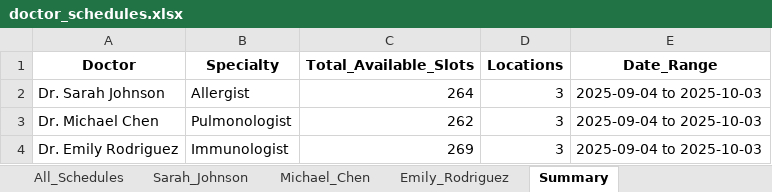
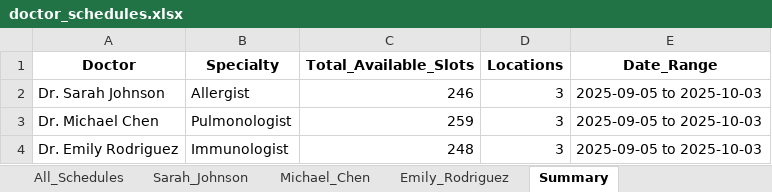
Before and after one commit to Gappu824/ai-medical-scheduling-agent, an Excel workbook: data/doctor_schedules.xlsx, sheet Summary, drawn as a sheet; values as stored, in another font and other column widths than the file's, no borders; the diff names each change by its address in the sheet, - before the commit and + after, or states it on an @@ line.

```diff
--- a/data/doctor_schedules.xlsx (sheet Summary)
+++ b/data/doctor_schedules.xlsx (sheet Summary)
-C2 (Total_Available_Slots): 264
+C2 (Total_Available_Slots): 246
-E2:E4 (Date_Range): 2025-09-04 to 2025-10-03
+E2:E4 (Date_Range): 2025-09-05 to 2025-10-03
-C3 (Total_Available_Slots): 262
+C3 (Total_Available_Slots): 259
-C4 (Total_Available_Slots): 269
+C4 (Total_Available_Slots): 248
```
Also changed, not shown: sheet All_Schedules, sheet Sarah_Johnson, sheet Emily_Rodriguez, sheet Michael_Chen, exports/sample_export.xlsx, 8 other files.
